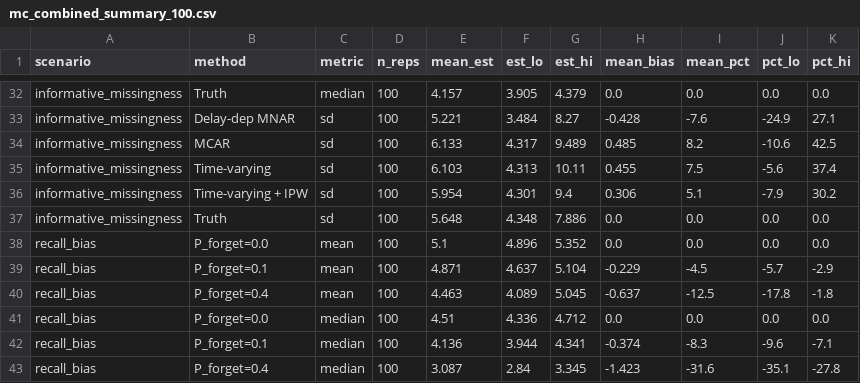
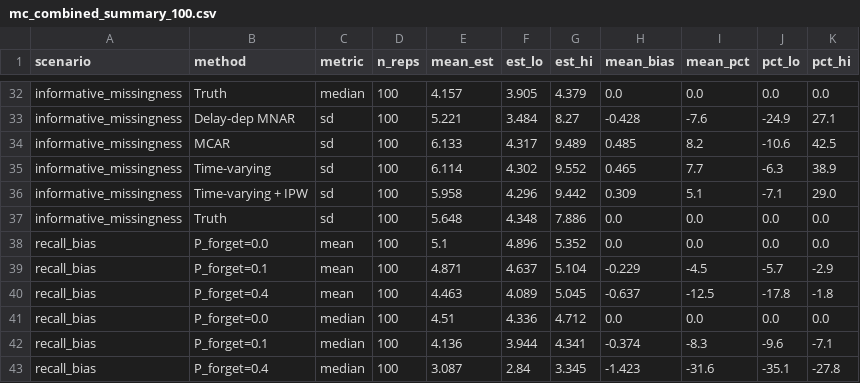
Before and after one commit to slmontes/line-list-guide, a CSV file: Julia/mc_replication/results/mc_combined_summary_100.csv, drawn as a sheet; only a part is shown, gaps mark what is left out; the diff covers the shown part only.

```diff
--- a/Julia/mc_replication/results/mc_combined_summary_100.csv
+++ b/Julia/mc_replication/results/mc_combined_summary_100.csv
@@ -34,4 +34,4 @@ informative_missingness,Delay-dep MNAR,sd,100,5.221,3.484,8.27,-0.428,-7.6,-24.9
 informative_missingness,MCAR,sd,100,6.133,4.317,9.489,0.485,8.2,-10.6,42.5
-informative_missingness,Time-varying,sd,100,6.103,4.313,10.11,0.455,7.5,-5.6,37.4
-informative_missingness,Time-varying + IPW,sd,100,5.954,4.301,9.4,0.306,5.1,-7.9,30.2
+informative_missingness,Time-varying,sd,100,6.114,4.302,9.552,0.465,7.7,-6.3,38.9
+informative_missingness,Time-varying + IPW,sd,100,5.958,4.296,9.442,0.309,5.1,-7.1,29.0
 informative_missingness,Truth,sd,100,5.648,4.348,7.886,0.0,0.0,0.0,0.0
```
Also changed, not shown: 28 edited cells elsewhere in this file, 11 other files.
